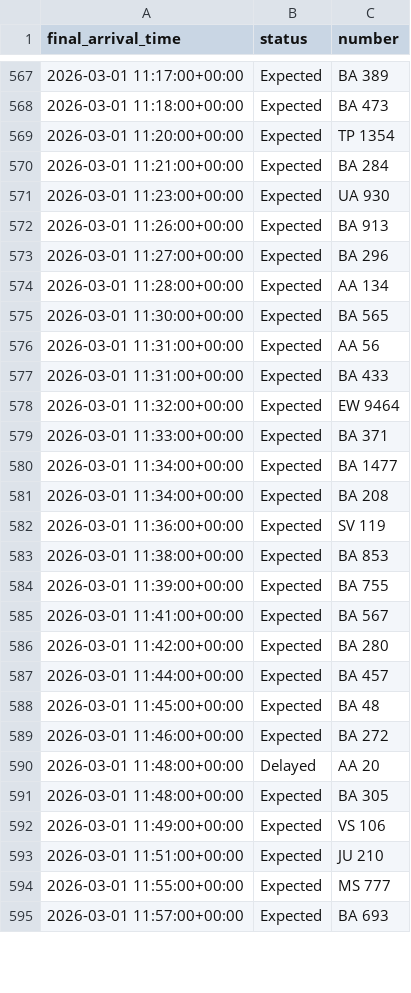
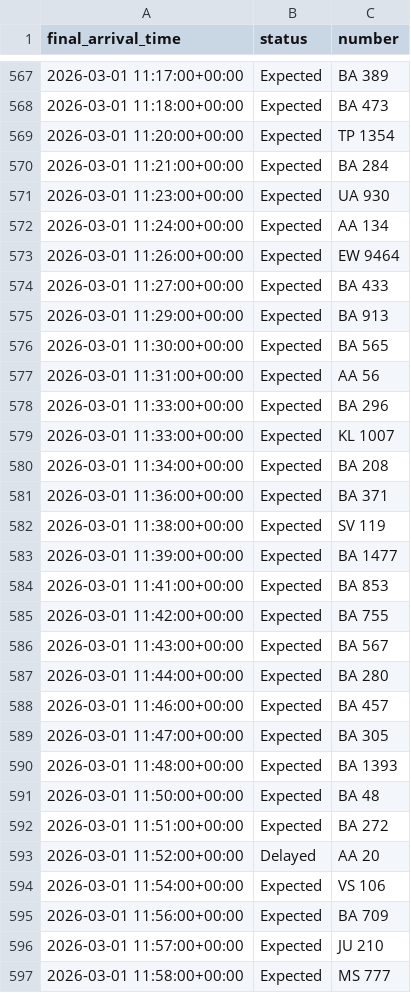
Before and after one commit to yashpincha/labubu-money, a CSV file: imc/data/arrivals.csv, drawn as a sheet; only a part is shown, gaps mark what is left out; the diff covers the shown part only.

```diff
--- a/imc/data/arrivals.csv
+++ b/imc/data/arrivals.csv
@@ -571,25 +571,27 @@ final_arrival_time,status,number
 2026-03-01 11:23:00+00:00,Expected,UA 930
-2026-03-01 11:26:00+00:00,Expected,BA 913
-2026-03-01 11:27:00+00:00,Expected,BA 296
-2026-03-01 11:28:00+00:00,Expected,AA 134
+2026-03-01 11:24:00+00:00,Expected,AA 134
+2026-03-01 11:26:00+00:00,Expected,EW 9464
+2026-03-01 11:27:00+00:00,Expected,BA 433
+2026-03-01 11:29:00+00:00,Expected,BA 913
 2026-03-01 11:30:00+00:00,Expected,BA 565
 2026-03-01 11:31:00+00:00,Expected,AA 56
-2026-03-01 11:31:00+00:00,Expected,BA 433
-2026-03-01 11:32:00+00:00,Expected,EW 9464
-2026-03-01 11:33:00+00:00,Expected,BA 371
-2026-03-01 11:34:00+00:00,Expected,BA 1477
+2026-03-01 11:33:00+00:00,Expected,BA 296
+2026-03-01 11:33:00+00:00,Expected,KL 1007
 2026-03-01 11:34:00+00:00,Expected,BA 208
-2026-03-01 11:36:00+00:00,Expected,SV 119
-2026-03-01 11:38:00+00:00,Expected,BA 853
-2026-03-01 11:39:00+00:00,Expected,BA 755
-2026-03-01 11:41:00+00:00,Expected,BA 567
-2026-03-01 11:42:00+00:00,Expected,BA 280
-2026-03-01 11:44:00+00:00,Expected,BA 457
-2026-03-01 11:45:00+00:00,Expected,BA 48
-2026-03-01 11:46:00+00:00,Expected,BA 272
-2026-03-01 11:48:00+00:00,Delayed,AA 20
-2026-03-01 11:48:00+00:00,Expected,BA 305
-2026-03-01 11:49:00+00:00,Expected,VS 106
-2026-03-01 11:51:00+00:00,Expected,JU 210
-2026-03-01 11:55:00+00:00,Expected,MS 777
-2026-03-01 11:57:00+00:00,Expected,BA 693
+2026-03-01 11:36:00+00:00,Expected,BA 371
+2026-03-01 11:38:00+00:00,Expected,SV 119
+2026-03-01 11:39:00+00:00,Expected,BA 1477
+2026-03-01 11:41:00+00:00,Expected,BA 853
+2026-03-01 11:42:00+00:00,Expected,BA 755
+2026-03-01 11:43:00+00:00,Expected,BA 567
+2026-03-01 11:44:00+00:00,Expected,BA 280
+2026-03-01 11:46:00+00:00,Expected,BA 457
+2026-03-01 11:47:00+00:00,Expected,BA 305
+2026-03-01 11:48:00+00:00,Expected,BA 1393
+2026-03-01 11:50:00+00:00,Expected,BA 48
+2026-03-01 11:51:00+00:00,Expected,BA 272
+2026-03-01 11:52:00+00:00,Delayed,AA 20
+2026-03-01 11:54:00+00:00,Expected,VS 106
+2026-03-01 11:56:00+00:00,Expected,BA 709
+2026-03-01 11:57:00+00:00,Expected,JU 210
+2026-03-01 11:58:00+00:00,Expected,MS 777
```
Also changed, not shown: 5 added rows, 5 removed rows, 9 moved rows and 27 edited cells elsewhere in this file, imc/data/departures.csv, 4 other files.
